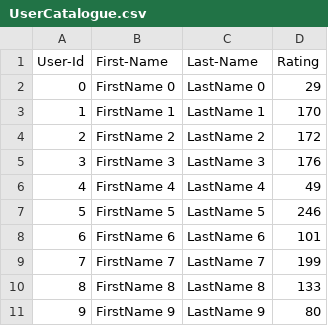
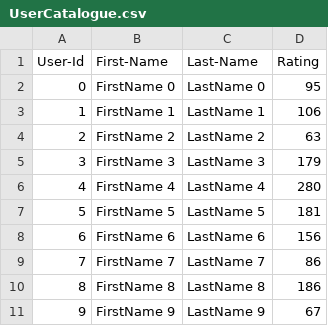
Before and after one commit to Zhooou/JAVA_GUI_FINAL, a CSV file: Lab_8_skeleton/UserCatalogue.csv, drawn as a sheet.

```diff
--- a/Lab_8_skeleton/UserCatalogue.csv
+++ b/Lab_8_skeleton/UserCatalogue.csv
@@ -1,11 +1,11 @@
 User-Id,First-Name,Last-Name,Rating
-0,FirstName 0,LastName 0,29
-1,FirstName 1,LastName 1,170
-2,FirstName 2,LastName 2,172
-3,FirstName 3,LastName 3,176
-4,FirstName 4,LastName 4,49
-5,FirstName 5,LastName 5,246
-6,FirstName 6,LastName 6,101
-7,FirstName 7,LastName 7,199
-8,FirstName 8,LastName 8,133
-9,FirstName 9,LastName 9,80
+0,FirstName 0,LastName 0,95
+1,FirstName 1,LastName 1,106
+2,FirstName 2,LastName 2,63
+3,FirstName 3,LastName 3,179
+4,FirstName 4,LastName 4,280
+5,FirstName 5,LastName 5,181
+6,FirstName 6,LastName 6,156
+7,FirstName 7,LastName 7,86
+8,FirstName 8,LastName 8,186
+9,FirstName 9,LastName 9,67
```
Also changed, not shown: Lab_8_skeleton/CommentData.csv, 8 other files.
